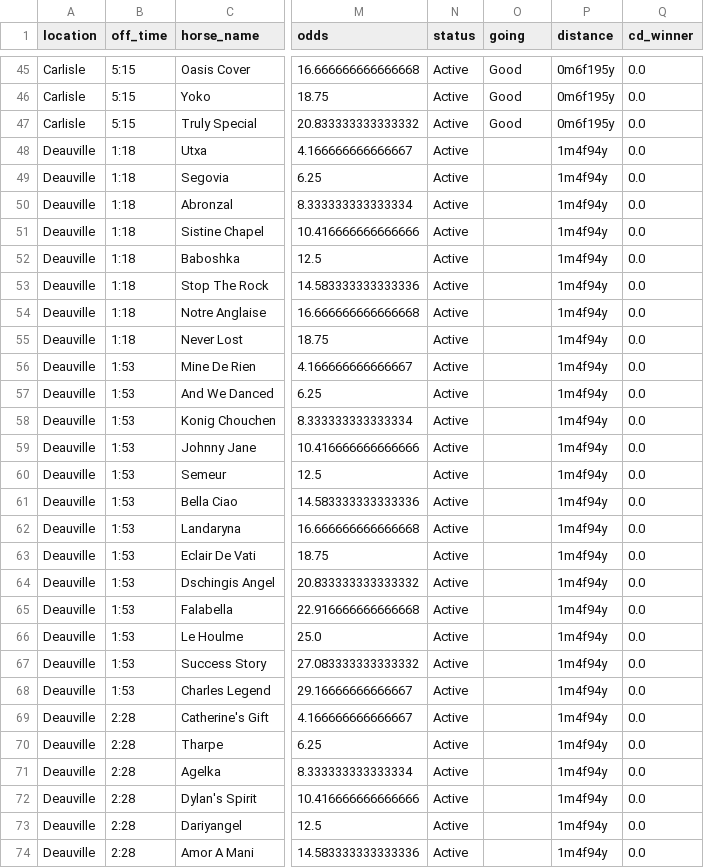
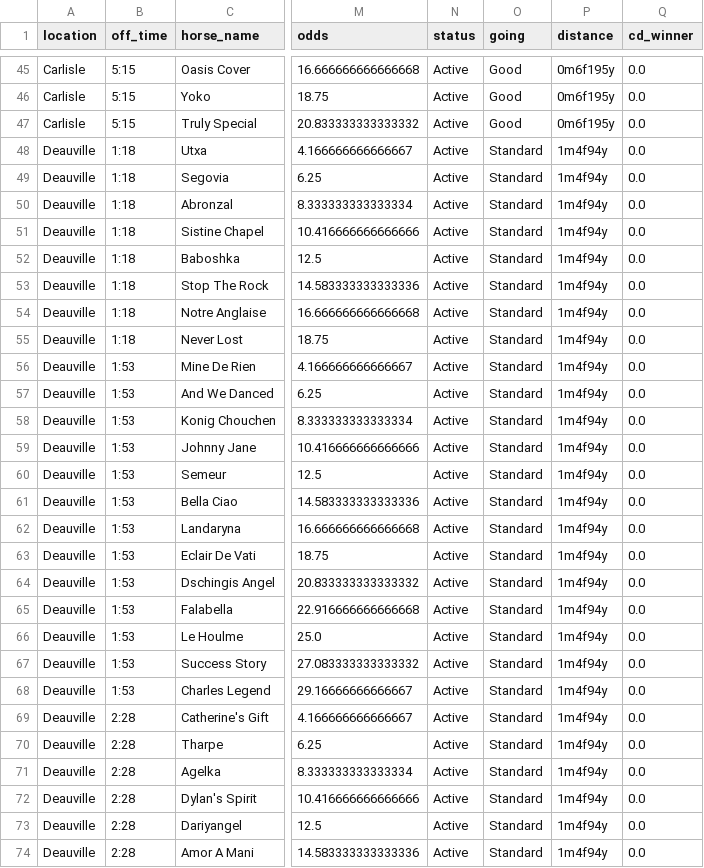
Before and after one commit to mted25/horse-racing-ai, a CSV file: model_predictions.csv, drawn as a sheet; only a part is shown, gaps mark what is left out; the diff covers the shown part only; the diff names each change by its address in the sheet, - before the commit and + after, or states it on an @@ line.

```diff
--- a/model_predictions.csv
+++ b/model_predictions.csv
-O48:O74 (going): (empty)
+O48:O74 (going): Standard
```
Also changed, not shown: 82 edited cells elsewhere in this file.
